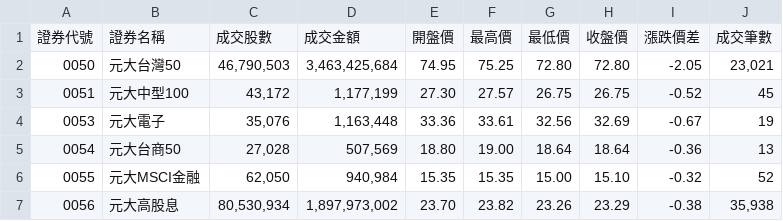
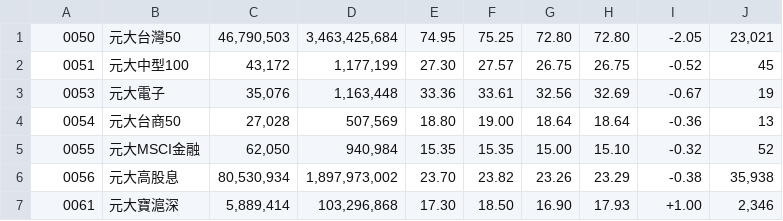
Before and after one commit to yawenny/2024_07_29_python, a CSV file: lesson10/search.csv, drawn as a sheet; only a part is shown; the shorter side is filled out with more unchanged rows.

```diff
--- a/lesson10/search.csv
+++ b/lesson10/search.csv
@@ -1,2 +1 @@
-證券代號,證券名稱,成交股數,成交金額,開盤價,最高價,最低價,收盤價,漲跌價差,成交筆數
 0050,元大台灣50,"46,790,503","3,463,425,684",74.95,75.25,72.80,72.80,-2.05,"23,021"
```
Also changed, not shown: 8 other files.
